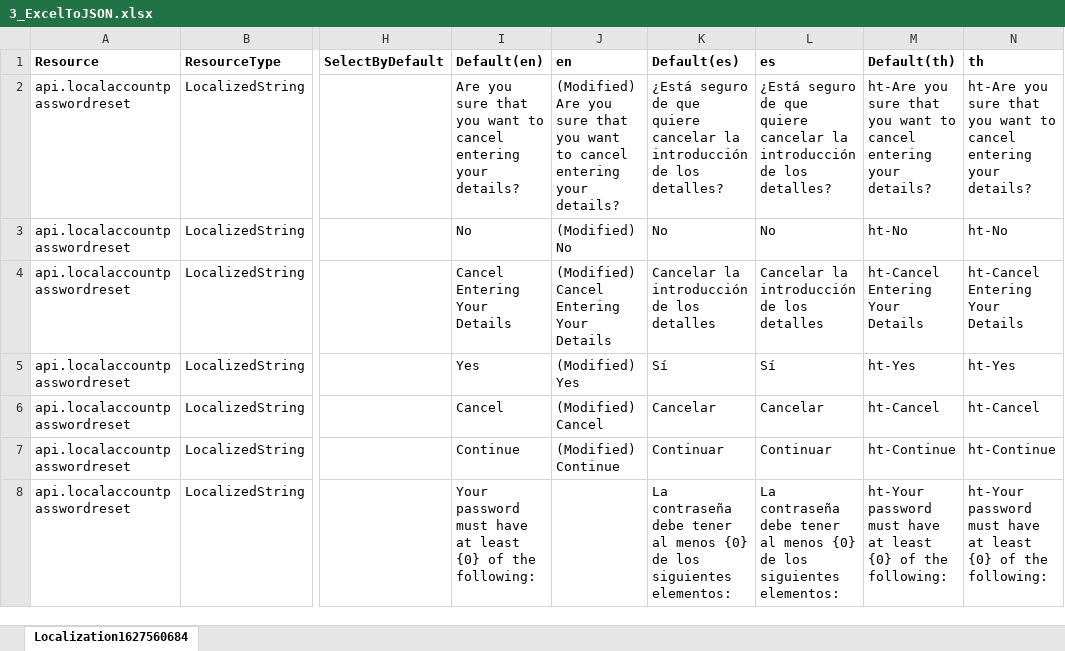
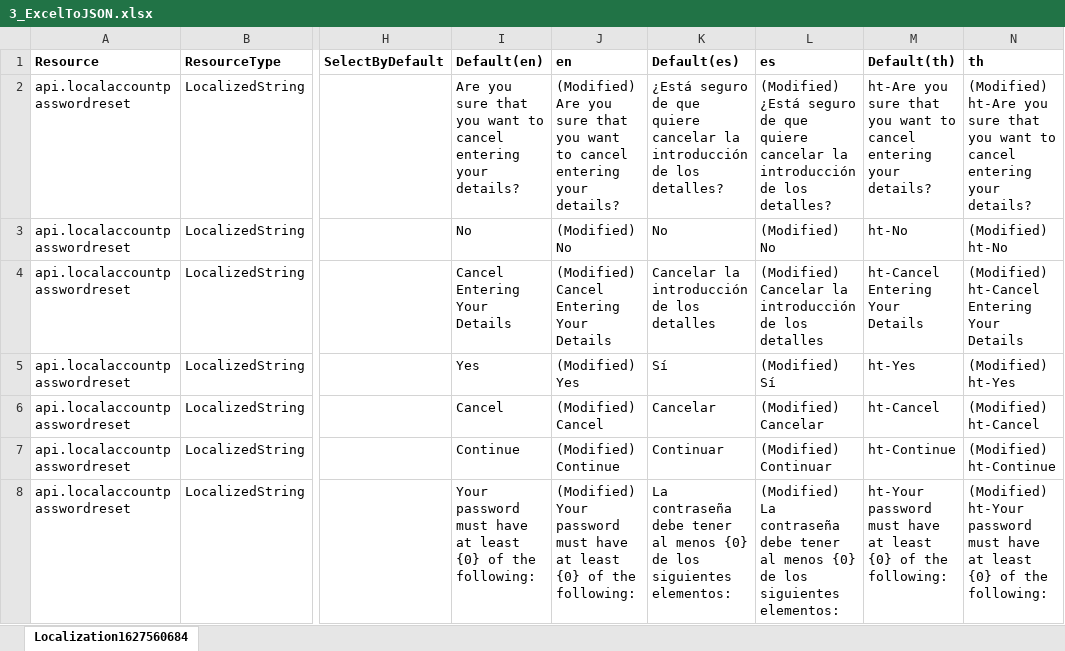
Before and after one commit to WhoIAM-Development/WhoIAmB2CLocalizationTool, an Excel workbook: Sample Input Files/3_ExcelToJSON.xlsx, sheet Localization1627560684, drawn as a sheet; only a part is shown, gaps mark what is left out; values as stored, in another font and other column widths than the file's, no borders; the diff covers the shown part only; the diff names each change by its address in the sheet, - before the commit and + after, or states it on an @@ line.

Commit message:
JSON to CSV conversion.
Minor changes to Excel to JSON conversion
ReadMe updated

```diff
--- a/Sample Input Files/3_ExcelToJSON.xlsx (sheet Localization1627560684)
+++ b/Sample Input Files/3_ExcelToJSON.xlsx (sheet Localization1627560684)
-L2 (es): ¿Está seguro…
+L2 (es): (Modified) ¿Está seguro…
-N2 (th): ht-Are you…
+N2 (th): (Modified) ht-Are you…
-L3 (es): No
+L3 (es): (Modified) No
-N3 (th): ht-No
+N3 (th): (Modified) ht-No
-L4 (es): Cancelar la…
+L4 (es): (Modified) Cancelar la…
-N4 (th): ht-Cancel Entering Your Details
+N4 (th): (Modified) ht-Cancel Entering Your Details
-L5 (es): Sí
+L5 (es): (Modified) Sí
-N5 (th): ht-Yes
+N5 (th): (Modified) ht-Yes
-L6 (es): Cancelar
+L6 (es): (Modified) Cancelar
-N6 (th): ht-Cancel
+N6 (th): (Modified) ht-Cancel
-L7 (es): Continuar
+L7 (es): (Modified) Continuar
-N7 (th): ht-Continue
+N7 (th): (Modified) ht-Continue
-J8 (en): (empty)
+J8 (en): (Modified) Your password must have at least {0} of the following:
-L8 (es): La contraseña…
+L8 (es): (Modified) La contraseña…
-N8 (th): ht-Your password…
+N8 (th): (Modified) ht-Your password…
```
Also changed, not shown: 66 edited cells elsewhere in this sheet, 12 other files.
